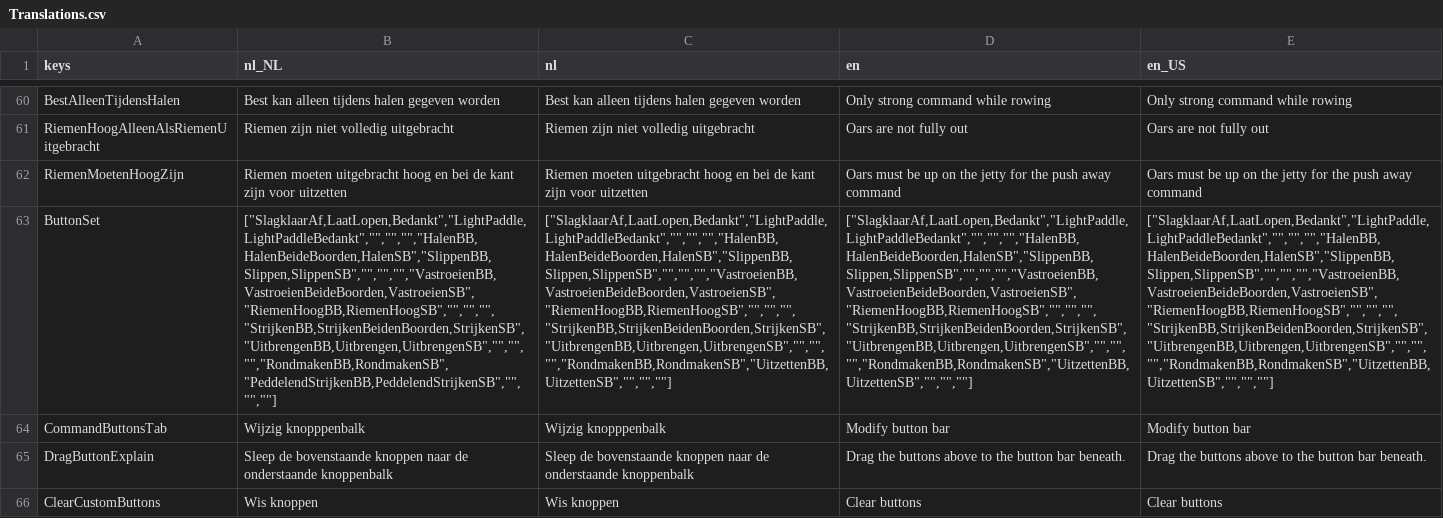
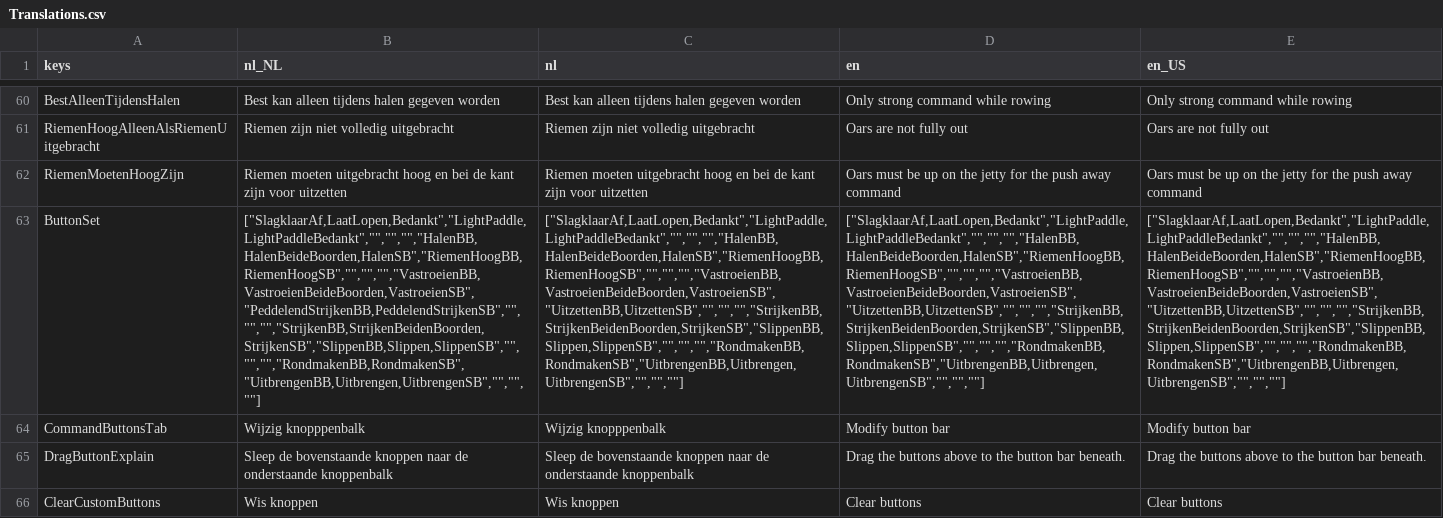
Before and after one commit to tijmenvangulik/PracticeRowingCommands, a CSV file: src/translations/Translations.csv, drawn as a sheet; only a part is shown, gaps mark what is left out; the diff names each change by its address in the sheet, - before the commit and + after, or states it on an @@ line.

```diff
--- a/src/translations/Translations.csv
+++ b/src/translations/Translations.csv
-B63 (nl_NL): ["SlagklaarAf,LaatLopen,Bedankt","LightPaddle,LightPaddleBedankt","","","","HalenBB,HalenBeideBoorden,HalenSB","SlippenBB,Slippen,SlippenSB","","","","VastroeienBB,VastroeienBeideBoorden,VastroeienSB","RiemenHoogBB,RiemenHoogSB","","","","StrijkenBB,StrijkenBeidenBoorden,StrijkenSB","UitbrengenBB,Uitbrengen,UitbrengenSB","","","","RondmakenBB,RondmakenSB","PeddelendStrijkenBB,PeddelendStrijkenSB","","",""]
+B63 (nl_NL): ["SlagklaarAf,LaatLopen,Bedankt","LightPaddle,LightPaddleBedankt","","","","HalenBB,HalenBeideBoorden,HalenSB","RiemenHoogBB,RiemenHoogSB","","","","VastroeienBB,VastroeienBeideBoorden,VastroeienSB","PeddelendStrijkenBB,PeddelendStrijkenSB","","","","StrijkenBB,StrijkenBeidenBoorden,StrijkenSB","SlippenBB,Slippen,SlippenSB","","","","RondmakenBB,RondmakenSB","UitbrengenBB,Uitbrengen,UitbrengenSB","","",""]
-C63 (nl): ["SlagklaarAf,LaatLopen,Bedankt","LightPaddle,LightPaddleBedankt","","","","HalenBB,HalenBeideBoorden,HalenSB","SlippenBB,Slippen,SlippenSB","","","","VastroeienBB,VastroeienBeideBoorden,VastroeienSB","RiemenHoogBB,RiemenHoogSB","","","","StrijkenBB,StrijkenBeidenBoorden,StrijkenSB","UitbrengenBB,Uitbrengen,UitbrengenSB","","","","RondmakenBB,RondmakenSB","UitzettenBB,UitzettenSB","","",""]
+C63 (nl): ["SlagklaarAf,LaatLopen,Bedankt","LightPaddle,LightPaddleBedankt","","","","HalenBB,HalenBeideBoorden,HalenSB","RiemenHoogBB,RiemenHoogSB","","","","VastroeienBB,VastroeienBeideBoorden,VastroeienSB","UitzettenBB,UitzettenSB","","","","StrijkenBB,StrijkenBeidenBoorden,StrijkenSB","SlippenBB,Slippen,SlippenSB","","","","RondmakenBB,RondmakenSB","UitbrengenBB,Uitbrengen,UitbrengenSB","","",""]
-D63 (en): ["SlagklaarAf,LaatLopen,Bedankt","LightPaddle,LightPaddleBedankt","","","","HalenBB,HalenBeideBoorden,HalenSB","SlippenBB,Slippen,SlippenSB","","","","VastroeienBB,VastroeienBeideBoorden,VastroeienSB","RiemenHoogBB,RiemenHoogSB","","","","StrijkenBB,StrijkenBeidenBoorden,StrijkenSB","UitbrengenBB,Uitbrengen,UitbrengenSB","","","","RondmakenBB,RondmakenSB","UitzettenBB,UitzettenSB","","",""]
+D63 (en): ["SlagklaarAf,LaatLopen,Bedankt","LightPaddle,LightPaddleBedankt","","","","HalenBB,HalenBeideBoorden,HalenSB","RiemenHoogBB,RiemenHoogSB","","","","VastroeienBB,VastroeienBeideBoorden,VastroeienSB","UitzettenBB,UitzettenSB","","","","StrijkenBB,StrijkenBeidenBoorden,StrijkenSB","SlippenBB,Slippen,SlippenSB","","","","RondmakenBB,RondmakenSB","UitbrengenBB,Uitbrengen,UitbrengenSB","","",""]
-E63 (en_US): ["SlagklaarAf,LaatLopen,Bedankt","LightPaddle,LightPaddleBedankt","","","","HalenBB,HalenBeideBoorden,HalenSB","SlippenBB,Slippen,SlippenSB","","","","VastroeienBB,VastroeienBeideBoorden,VastroeienSB","RiemenHoogBB,RiemenHoogSB","","","","StrijkenBB,StrijkenBeidenBoorden,StrijkenSB","UitbrengenBB,Uitbrengen,UitbrengenSB","","","","RondmakenBB,RondmakenSB","UitzettenBB,UitzettenSB","","",""]
+E63 (en_US): ["SlagklaarAf,LaatLopen,Bedankt","LightPaddle,LightPaddleBedankt","","","","HalenBB,HalenBeideBoorden,HalenSB","RiemenHoogBB,RiemenHoogSB","","","","VastroeienBB,VastroeienBeideBoorden,VastroeienSB","UitzettenBB,UitzettenSB","","","","StrijkenBB,StrijkenBeidenBoorden,StrijkenSB","SlippenBB,Slippen,SlippenSB","","","","RondmakenBB,RondmakenSB","UitbrengenBB,Uitbrengen,UitbrengenSB","","",""]
```
Also changed, not shown: 10 other files.
